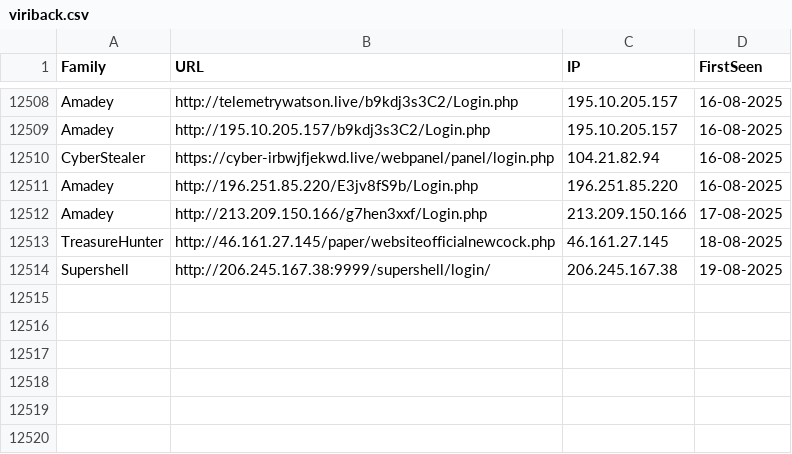
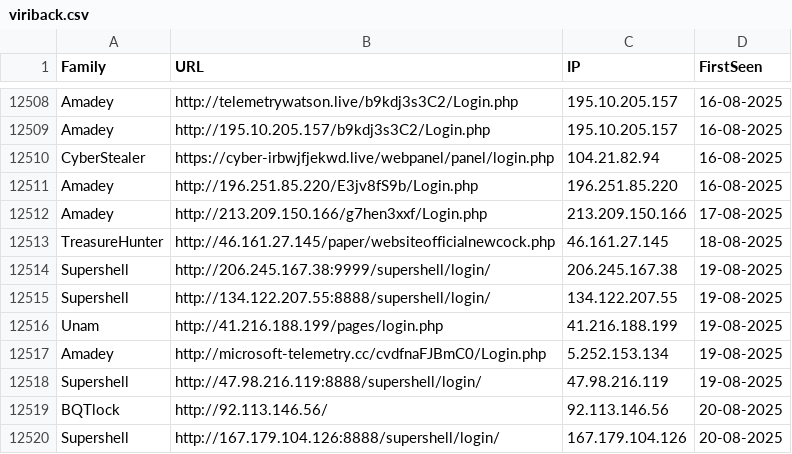
Before and after one commit to blacko3/testing, a CSV file: viriback.csv, drawn as a sheet; only a part is shown, gaps mark what is left out; the diff names each change by its address in the sheet, - before the commit and + after, or states it on an @@ line.

```diff
--- a/viriback.csv
+++ b/viriback.csv
+row 12515: Supershell | http://134.122.207.55:8888/supershell/login/ | 134.122.207.55 | 19-08-2025
+row 12516: Unam | http://41.216.188.199/pages/login.php | 41.216.188.199 | 19-08-2025
+row 12517: Amadey | http://microsoft-telemetry.cc/cvdfnaFJBmC0/Login.php | 5.252.153.134 | 19-08-2025
+row 12518: Supershell | http://47.98.216.119:8888/supershell/login/ | 47.98.216.119 | 19-08-2025
+row 12519: BQTlock | http://92.113.146.56/ | 92.113.146.56 | 20-08-2025
+row 12520: Supershell | http://167.179.104.126:8888/supershell/login/ | 167.179.104.126 | 20-08-2025
```
Also changed, not shown: 11 other files.
